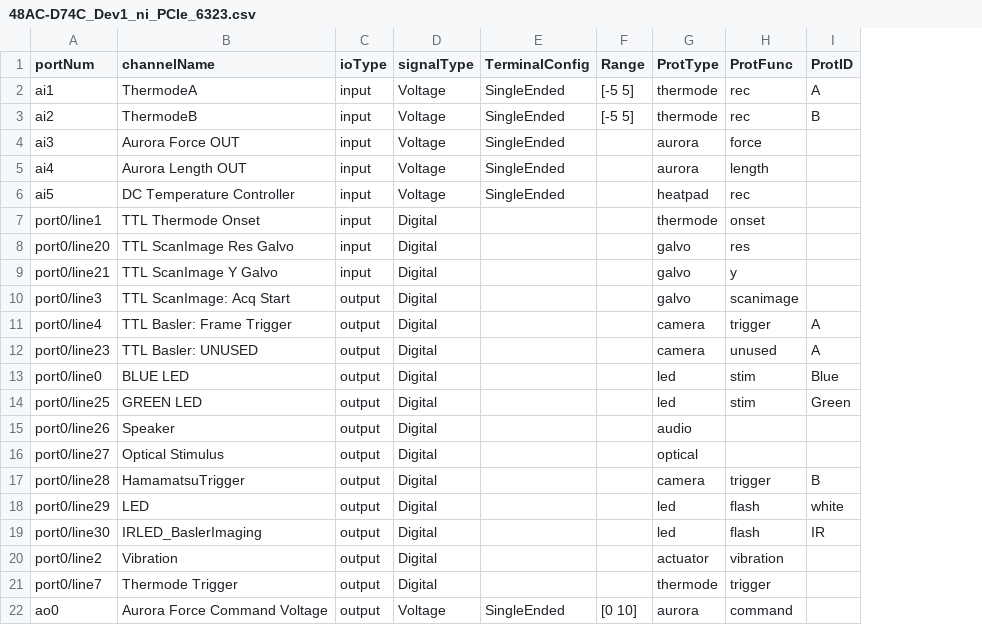
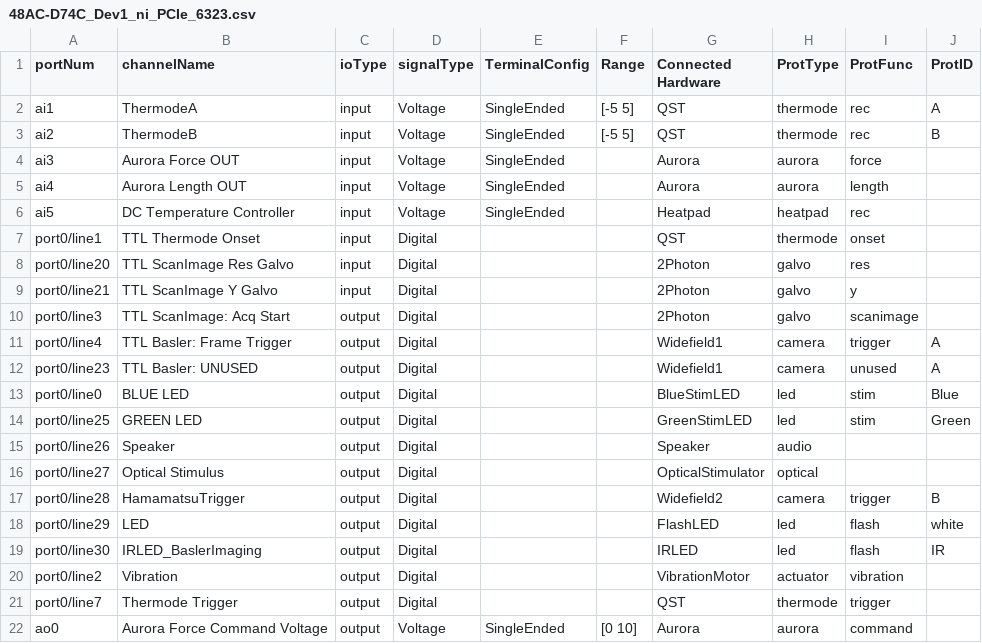
Before and after one commit to DavidLucha/StimControl, a CSV file: config/component_params/48AC-D74C_Dev1_ni_PCIe_6323.csv, drawn as a sheet; the diff names each change by its address in the sheet, - before the commit and + after, or states it on an @@ line.

```diff
--- a/config/component_params/48AC-D74C_Dev1_ni_PCIe_6323.csv
+++ b/config/component_params/48AC-D74C_Dev1_ni_PCIe_6323.csv
+column G (Connected Hardware), rows 2-22: QST | QST | Aurora | Aurora | Heatpad | QST | 2Photon | 2Photon | 2Photon | Widefield1 | Widefield1 | BlueStimLED | GreenStimLED | Speaker | OpticalStimulator | Widefield2 | FlashLED | IRLED | VibrationMotor | QST | Aurora
```
Also changed, not shown: 3 other files.
